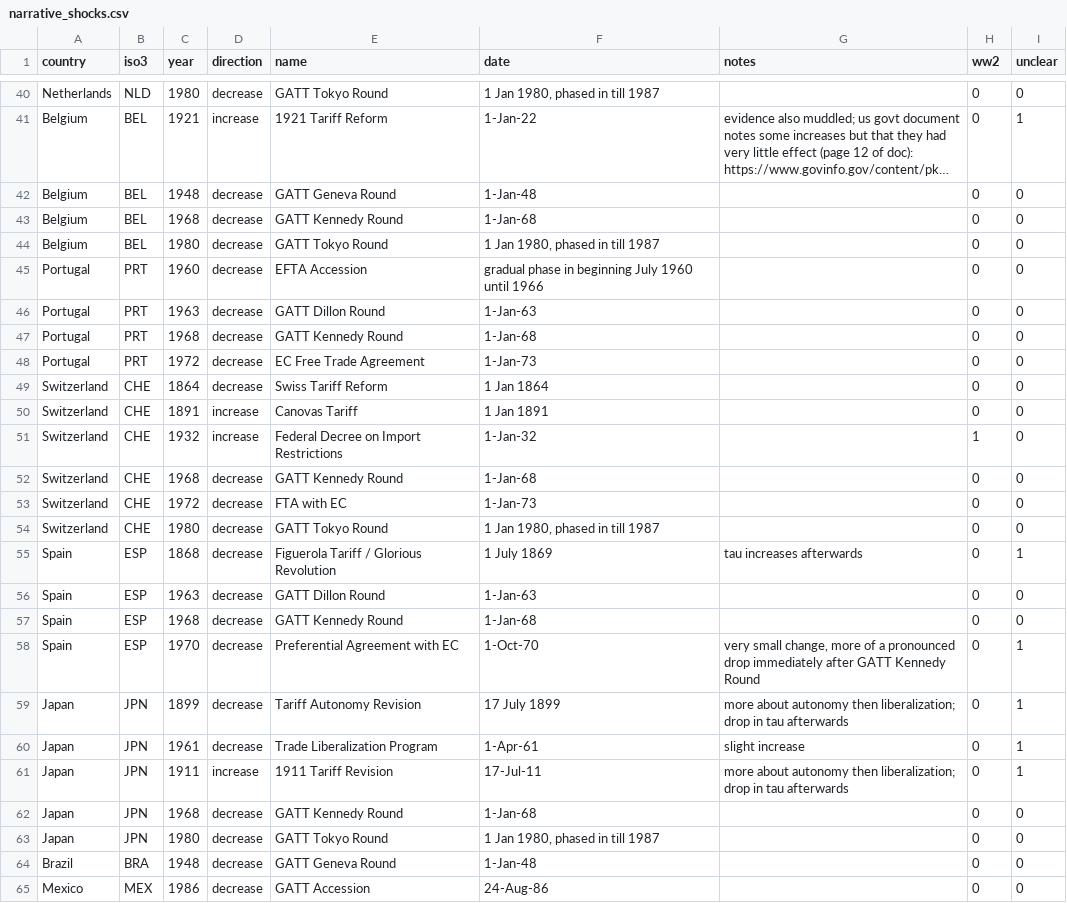
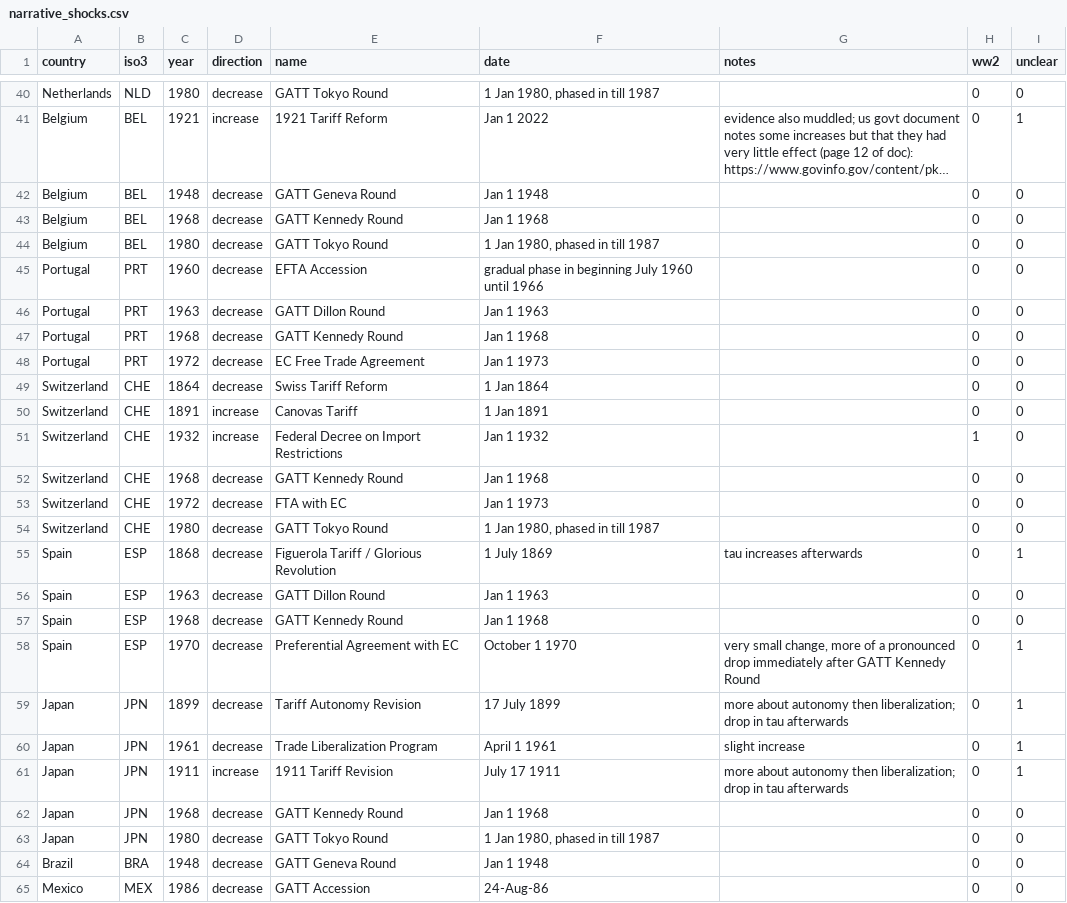
Before and after one commit to aayush-singh-27/intl_tariffs, a CSV file: data/narrative_shocks.csv, drawn as a sheet; only a part is shown, gaps mark what is left out; long unchanged cells end in …; the diff covers the shown part only; the diff names each change by its address in the sheet, - before the commit and + after, or states it on an @@ line.

Commit message:
edit narrative shocks file to fix dates

```diff
--- a/data/narrative_shocks.csv
+++ b/data/narrative_shocks.csv
-F41 (date): 1-Jan-22
+F41 (date): Jan 1 2022
-F42 (date): 1-Jan-48
+F42 (date): Jan 1 1948
-F43 (date): 1-Jan-68
+F43 (date): Jan 1 1968
-F46 (date): 1-Jan-63
+F46 (date): Jan 1 1963
-F47 (date): 1-Jan-68
+F47 (date): Jan 1 1968
-F48 (date): 1-Jan-73
+F48 (date): Jan 1 1973
-F51 (date): 1-Jan-32
+F51 (date): Jan 1 1932
-F52 (date): 1-Jan-68
+F52 (date): Jan 1 1968
-F53 (date): 1-Jan-73
+F53 (date): Jan 1 1973
-F56 (date): 1-Jan-63
+F56 (date): Jan 1 1963
-F57 (date): 1-Jan-68
+F57 (date): Jan 1 1968
-F58 (date): 1-Oct-70
+F58 (date): October 1 1970
-F60 (date): 1-Apr-61
+F60 (date): April 1 1961
-F61 (date): 17-Jul-11
+F61 (date): July 17 1911
-F62 (date): 1-Jan-68
+F62 (date): Jan 1 1968
-F64 (date): 1-Jan-48
+F64 (date): Jan 1 1948
```
Also changed, not shown: 22 edited cells elsewhere in this file, 9 other files.
